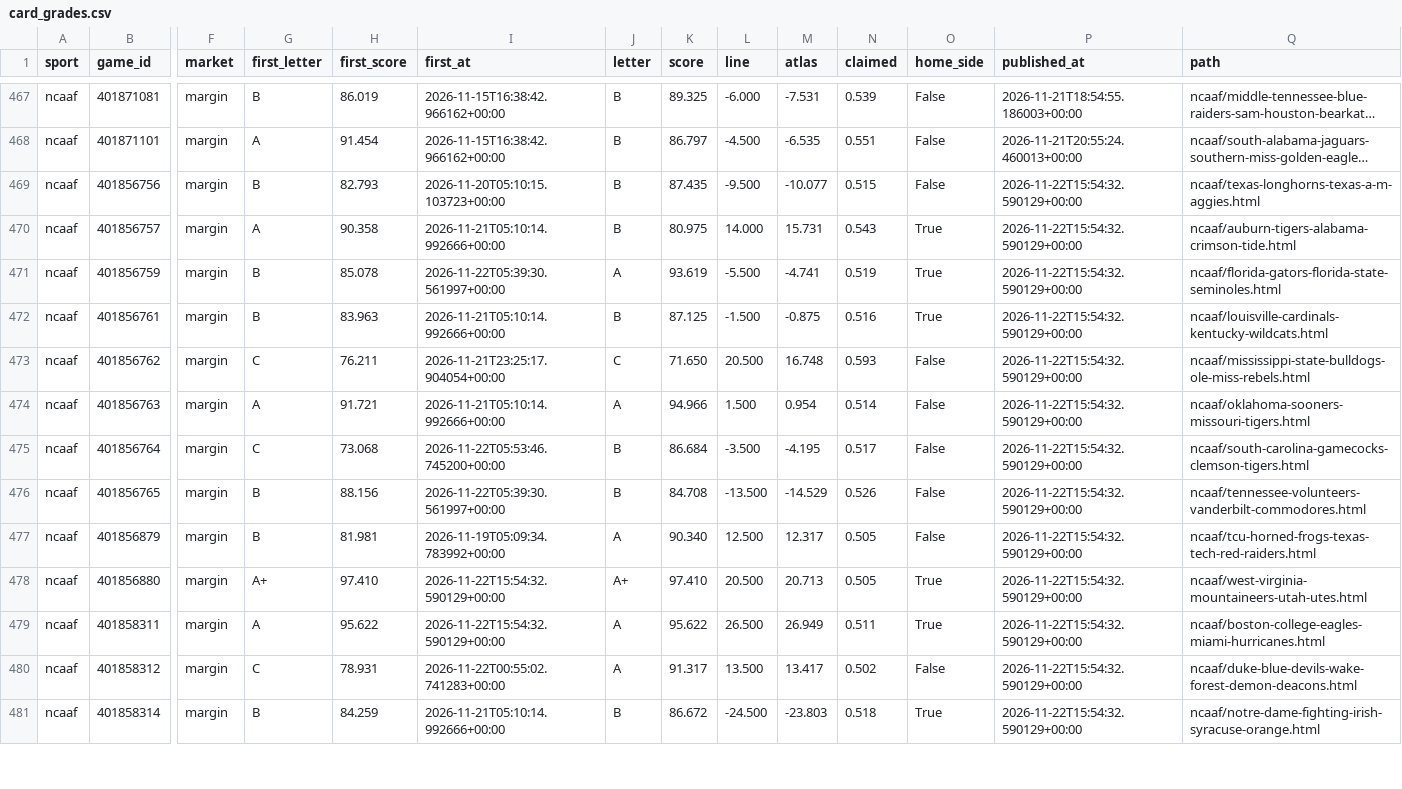
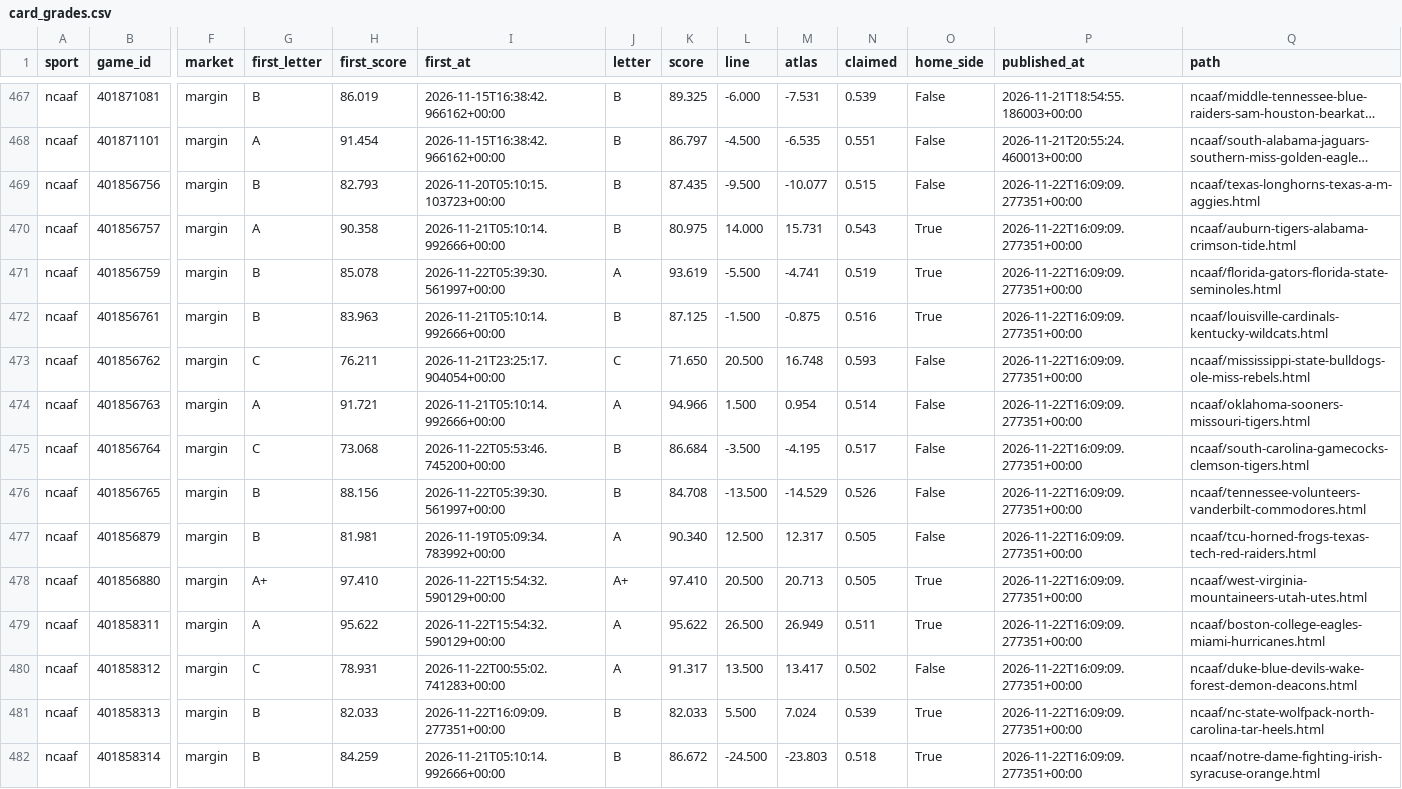
Before and after one commit to EdgeCash/Atlas, a CSV file: tracking/card_grades.csv, drawn as a sheet; only a part is shown, gaps mark what is left out; long unchanged cells end in …; addresses are those after the commit; rows hold the shown columns only; the diff covers the shown part only; the diff names each change by its address in the sheet, - before the commit and + after, or states it on an @@ line.

```diff
--- a/tracking/card_grades.csv
+++ b/tracking/card_grades.csv
-P469:P480 (published_at): 2026-11-22T15:54:32.590129+00:00
+P469:P480 (published_at): 2026-11-22T16:09:09.277351+00:00
+row 481: ncaaf | 401858313 | margin | B | 82.033 | 2026-11-22T16:09:09.277351+00:00 | B | 82.033 | 5.500 | 7.024 | 0.539 | True | 2026-11-22T16:09:09.277351+00:00 | ncaaf/nc-state-wolfpack-north-carolina-tar-heels.html
-P482 (published_at): 2026-11-22T15:54:32.590129+00:00
+P482 (published_at): 2026-11-22T16:09:09.277351+00:00
```
Also changed, not shown: 3 added rows and 60 edited cells elsewhere in this file, tracking/games.csv, tracking/runs.csv, 12 other files.
